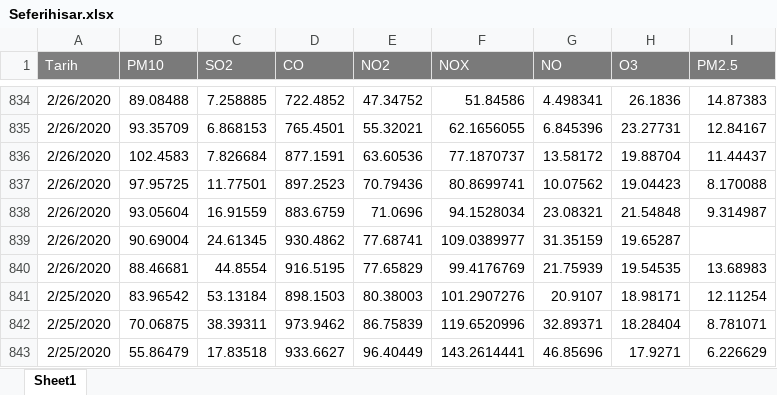
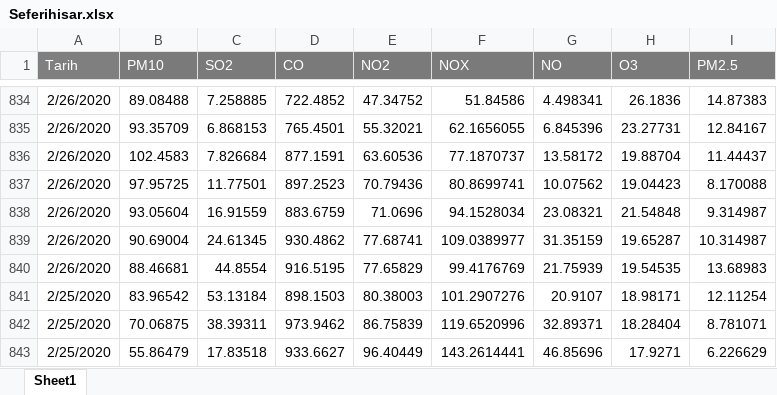
Before and after one commit to Ondersahinn/ymgkProject, an Excel workbook: Seferihisar.xlsx, sheet Sheet1, drawn as a sheet; only a part is shown, gaps mark what is left out; values as stored, in another font and other column widths than the file's, no borders; the diff names each change by its address in the sheet, - before the commit and + after, or states it on an @@ line.

```diff
--- a/Seferihisar.xlsx (sheet Sheet1)
+++ b/Seferihisar.xlsx (sheet Sheet1)
-I839 (PM2.5): (empty)
+I839 (PM2.5): 10.314987
```
Also changed, not shown: 4 other files.
